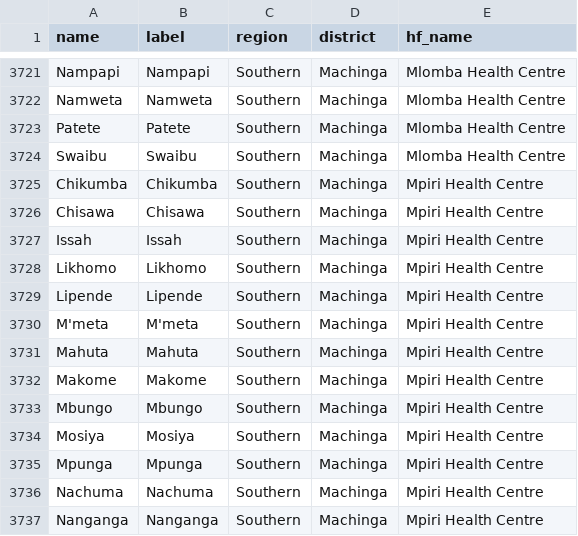
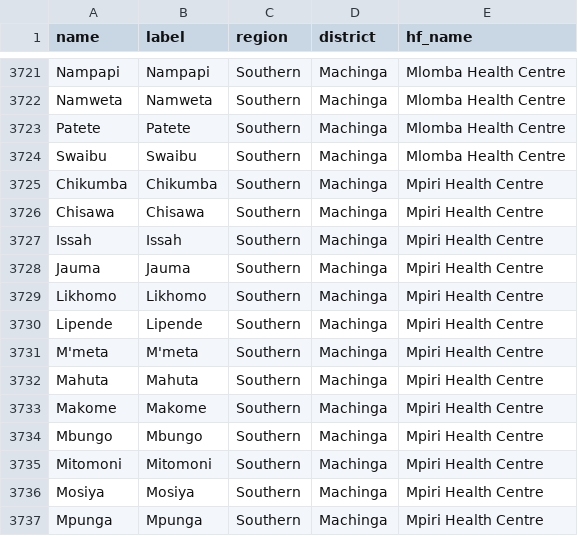
Before and after one commit to shinobi-hunter/kobo-media, a CSV file: village_configuration/catchment_areas.csv, drawn as a sheet; only a part is shown, gaps mark what is left out; the shorter side is filled out with more unchanged rows; the diff names each change by its address in the sheet, - before the commit and + after, or states it on an @@ line.

Commit message:
Sync Sorted Media

```diff
--- a/village_configuration/catchment_areas.csv
+++ b/village_configuration/catchment_areas.csv
+row 3728: Jauma | Jauma | Southern | Machinga | Mpiri Health Centre
+row 3735: Mitomoni | Mitomoni | Southern | Machinga | Mpiri Health Centre
```
